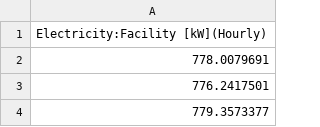
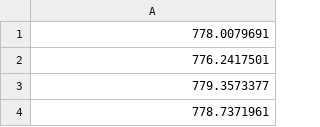
Before and after one commit to Techathon-2025-G5/smart-energy-community-platform, a CSV file: data/load/building/hospital.csv (was data/load/RefBldgHospitalNew2004_7.1_5.0_3C_USA_CA_SAN_FRANCISCO.csv), drawn as a sheet; only a part is shown; the shorter side is filled out with more unchanged rows; the diff names each change by its address in the sheet, - before the commit and + after, or states it on an @@ line.

Commit message:
data

```diff
--- a/data/load/RefBldgHospitalNew2004_7.1_5.0_3C_USA_CA_SAN_FRANCISCO.csv
+++ b/data/load/building/hospital.csv
-row 1: Electricity:Facility [kW](Hourly)
```
Also changed, not shown: data/load/building/large_hotel.csv, data/load/building/large_office.csv, 18 other files.
